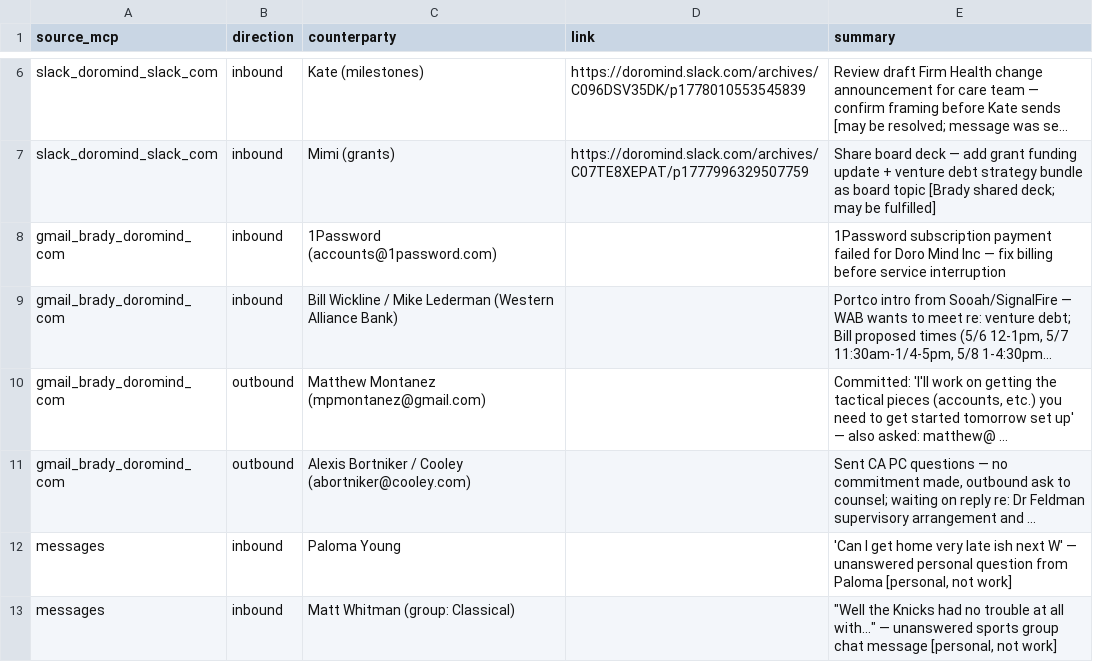
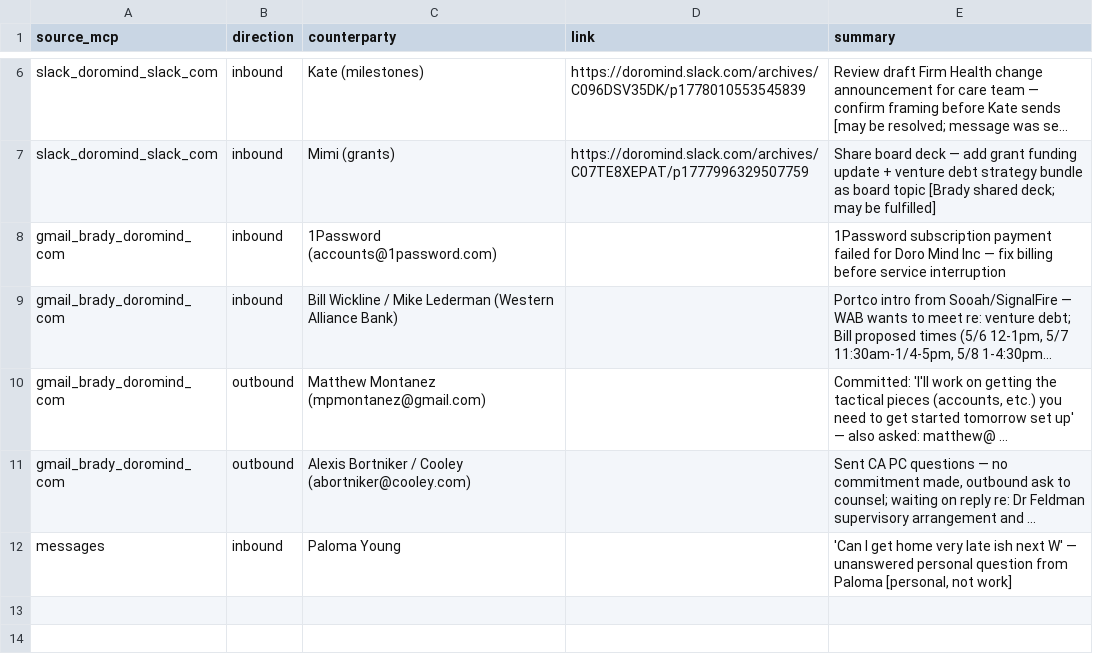
Before and after one commit to brady-richards/openbrain, a CSV file: + Atlas/Daily/2026-05-05-capture.csv, drawn as a sheet; only a part is shown, gaps mark what is left out; long unchanged cells end in …; the diff names each change by its address in the sheet, - before the commit and + after, or states it on an @@ line.

Commit message:
auto: 1 atlas (1 file changed, 1 deletion(-))

```diff
--- a/+ Atlas/Daily/2026-05-05-capture.csv
+++ b/+ Atlas/Daily/2026-05-05-capture.csv
-row 13: messages | inbound | Matt Whitman (group: Classical) |  | "Well the Knicks had no trouble at all with..." — unanswered sports group chat message [personal, not work]
```
